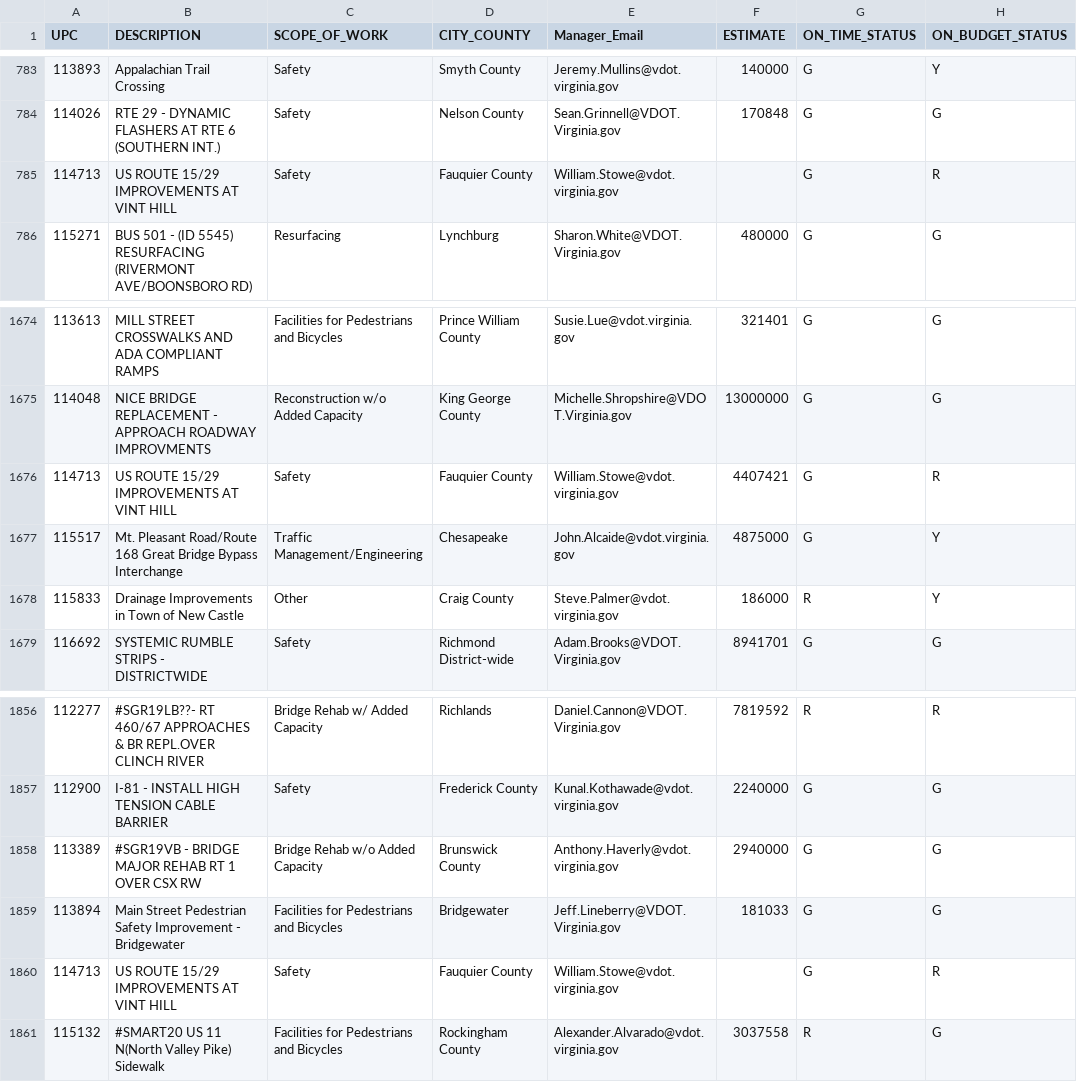
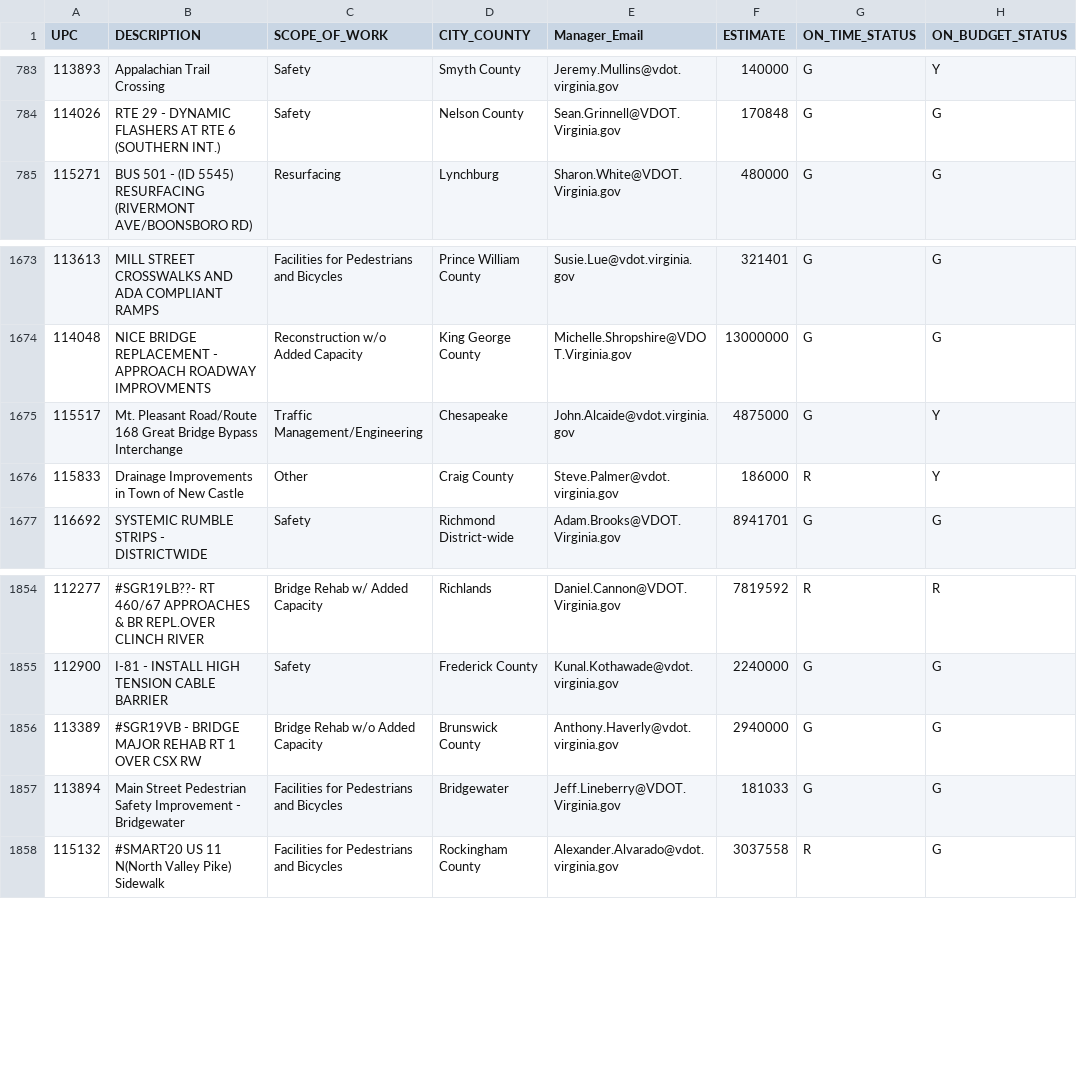
Before and after one commit to alecweech/miniDBdata, a CSV file: projects.csv, drawn as a sheet; only a part is shown, gaps mark what is left out; the diff names each change by its address in the sheet, - before the commit and + after, or states it on an @@ line.

Commit message:
Update projects.csv

```diff
--- a/projects.csv
+++ b/projects.csv
-row 785: 114713 | US ROUTE 15/29 IMPROVEMENTS AT VINT HILL | Safety | Fauquier County | William.Stowe@vdot.virginia.gov |  | G | R
-row 1676: 114713 | US ROUTE 15/29 IMPROVEMENTS AT VINT HILL | Safety | Fauquier County | William.Stowe@vdot.virginia.gov | 4407421 | G | R
-row 1860: 114713 | US ROUTE 15/29 IMPROVEMENTS AT VINT HILL | Safety | Fauquier County | William.Stowe@vdot.virginia.gov |  | G | R
```
